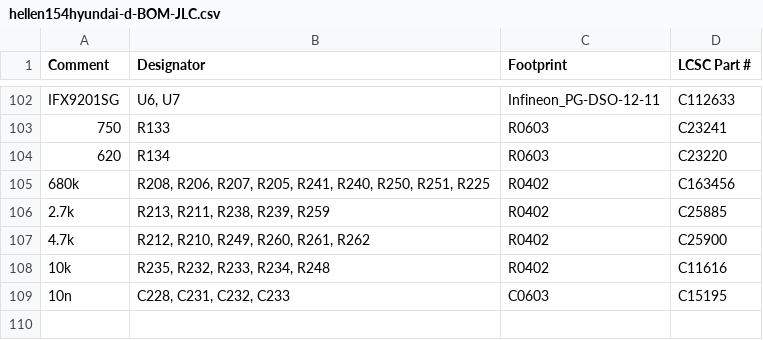
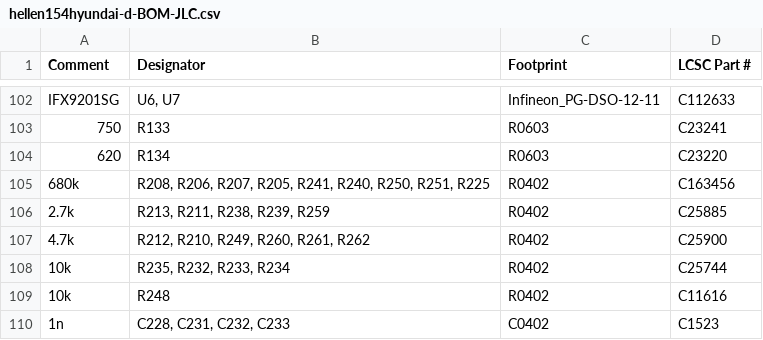
Before and after one commit to rusefi/hellen154hyundai, a CSV file: boards/hellen154hyundai-d/board/hellen154hyundai-d-BOM-JLC.csv, drawn as a sheet; only a part is shown, gaps mark what is left out.

```diff
--- a/boards/hellen154hyundai-d/board/hellen154hyundai-d-BOM-JLC.csv
+++ b/boards/hellen154hyundai-d/board/hellen154hyundai-d-BOM-JLC.csv
@@ -107,3 +107,4 @@ Comment,Designator,Footprint,LCSC Part #
 "4.7k","R212, R210, R249, R260, R261, R262","R0402","C25900"
-"10k","R235, R232, R233, R234, R248","R0402","C11616"
-"10n","C228, C231, C232, C233","C0603","C15195"
+"10k","R235, R232, R233, R234","R0402","C25744"
+"10k","R248","R0402","C11616"
+"1n","C228, C231, C232, C233","C0402","C1523"
```
Also changed, not shown: boards/hellen154hyundai-d/board/misc/hellen154hyundai-d-BOM.csv, 3 other files.
